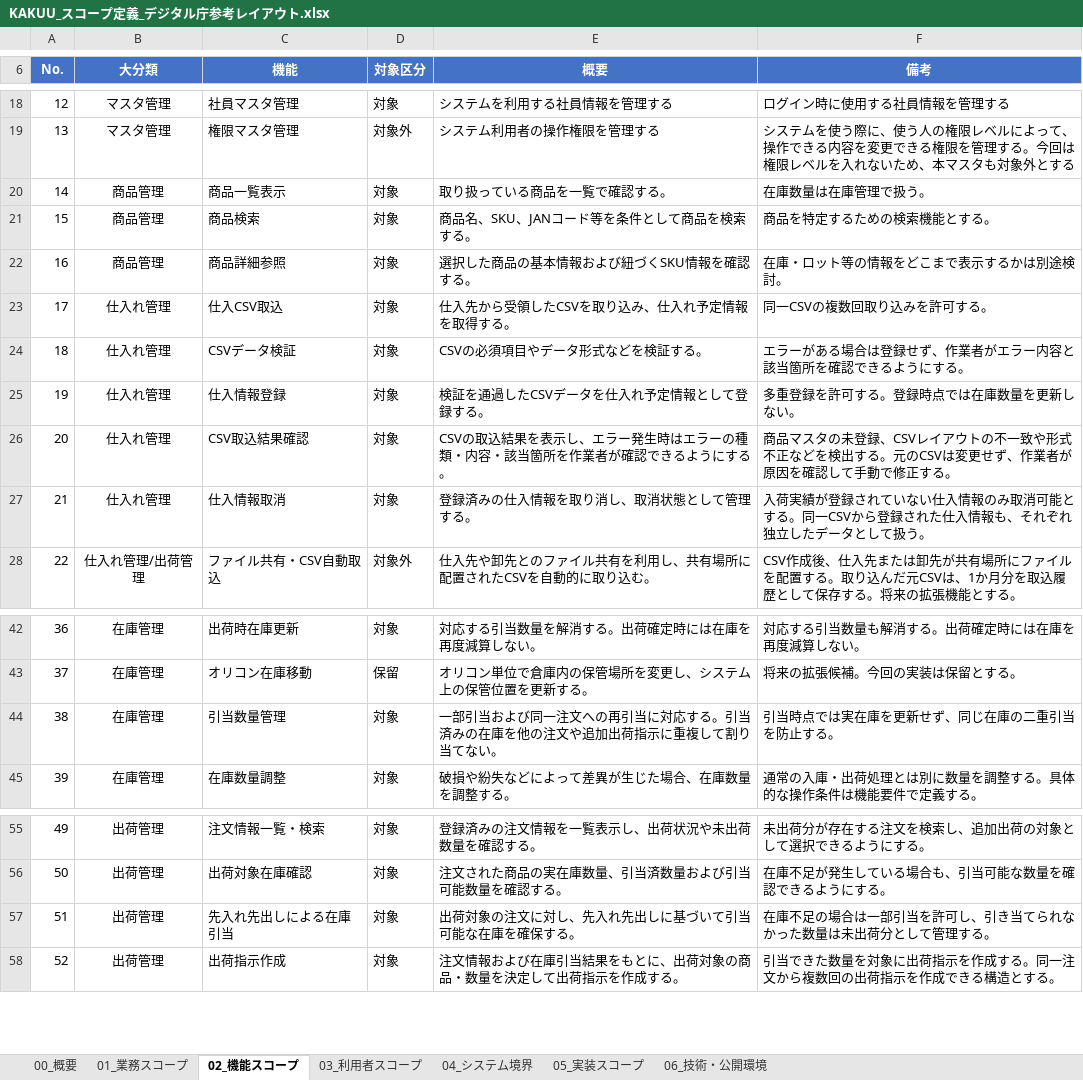
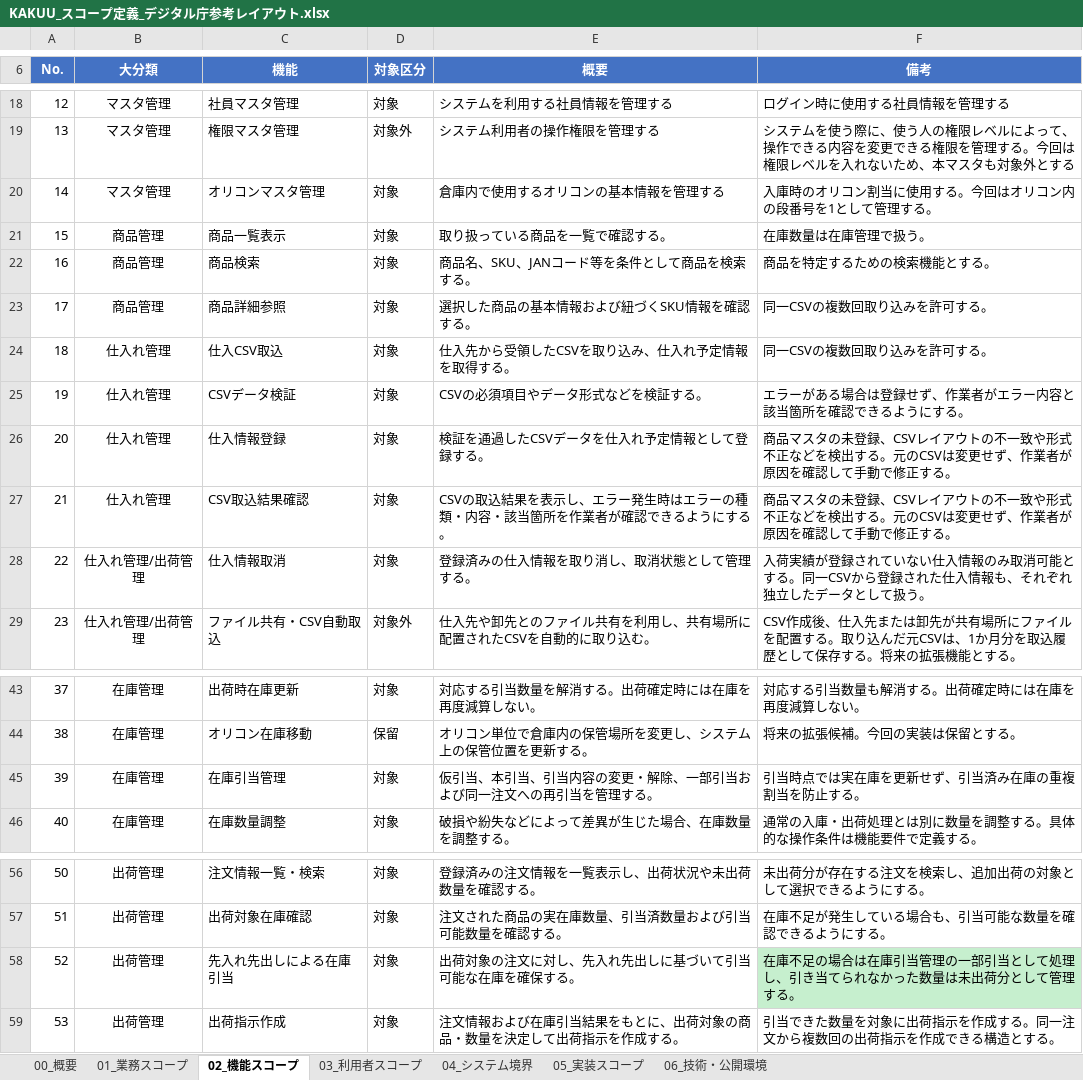
Before and after one commit to hino-115/kakuu-wms, an Excel workbook: docs/3_要件定義/01_スコープ定義/KAKUU_スコープ定義_デジタル庁参考レイアウト.xlsx, sheet 02_機能スコープ, drawn as a sheet; only a part is shown, gaps mark what is left out; values as stored, in another font and other column widths than the file's, no borders; addresses are those after the commit; the diff names each change by its address in the sheet, - before the commit and + after, or states it on an @@ line.

Commit message:
機能要件_スコープ定義_マークダウン追加
スコープ定義のマークダウン追加

```diff
--- a/docs/3_要件定義/01_スコープ定義/KAKUU_スコープ定義_デジタル庁参考レイアウト.xlsx (sheet 02_機能スコープ)
+++ b/docs/3_要件定義/01_スコープ定義/KAKUU_スコープ定義_デジタル庁参考レイアウト.xlsx (sheet 02_機能スコープ)
+row 20: 14 | マスタ管理 | オリコンマスタ管理 | 対象 | 倉庫内で使用するオリコンの基本情報を管理する | 入庫時のオリコン割当に使用する。今回はオリコン内の段番号を1として管理する。
@@ column A (No.) renumbered from row 21 down @@
-F23 (備考): 在庫・ロット等の情報をどこまで表示するかは別途検討。
+F23 (備考): 同一CSVの複数回取り込みを許可する。
-F26 (備考): 多重登録を許可する。登録時点では在庫数量を更新しない。
+F26 (備考): 商品マスタの未登録、CSVレイアウトの不一致や形式不正などを検出する。元のCSVは変更せず、作業者が原因を確認して手動で修正する。
-B28 (大分類): 仕入れ管理
+B28 (大分類): 仕入れ管理/出荷管理
-C45 (機能): 引当数量管理
+C45 (機能): 在庫引当管理
-E45 (概要): 一部引当および同一注文への再引当に対応する。引当済みの在庫を他の注文や追加出荷指示に重複して割り当てない。
+E45 (概要): 仮引当、本引当、引当内容の変更・解除、一部引当および同一注文への再引当を管理する。
-F45 (備考): 引当時点では実在庫を更新せず、同じ在庫の二重引当を防止する。
+F45 (備考): 引当時点では実在庫を更新せず、引当済み在庫の重複割当を防止する。
-F58 (備考): …の場合は一部引当を許可し、引き…
+F58 (備考): …の場合は在庫引当管理の一部引当として処理し、引き…
-F58 fill: none
+F58 fill: #C6EFCE
```
Also changed, not shown: sheet 06_技術・公開環境.
